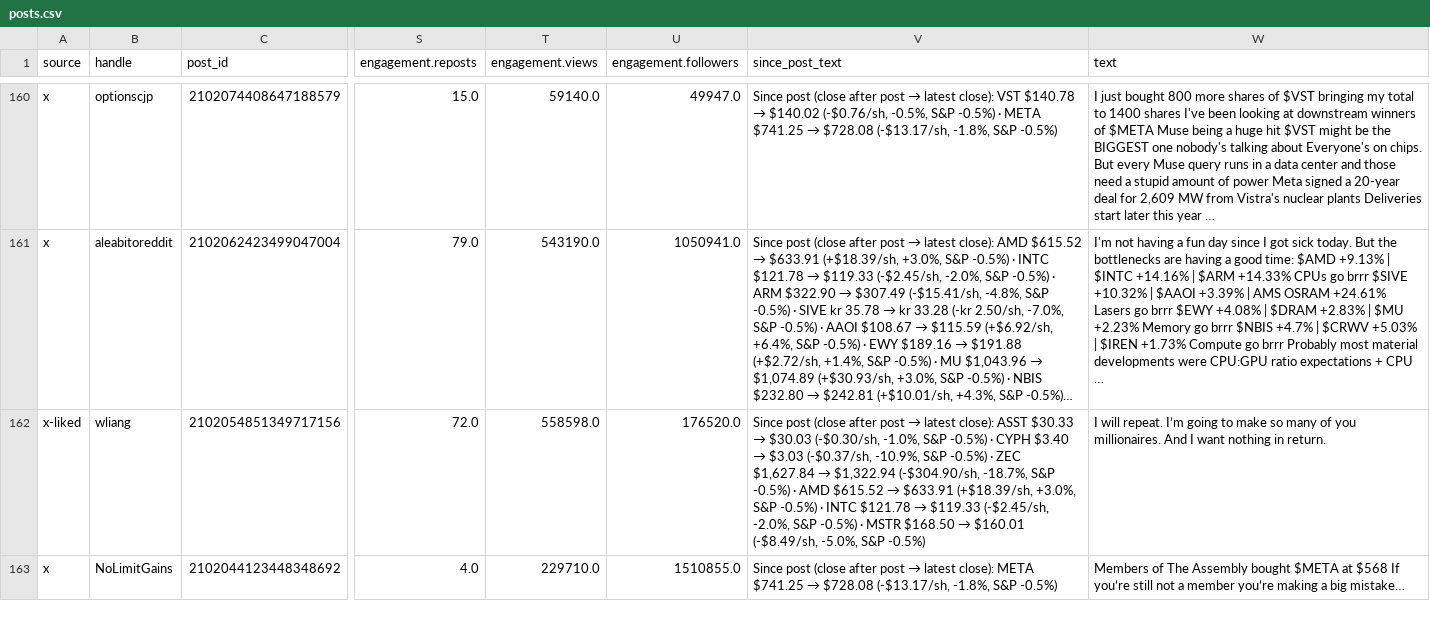
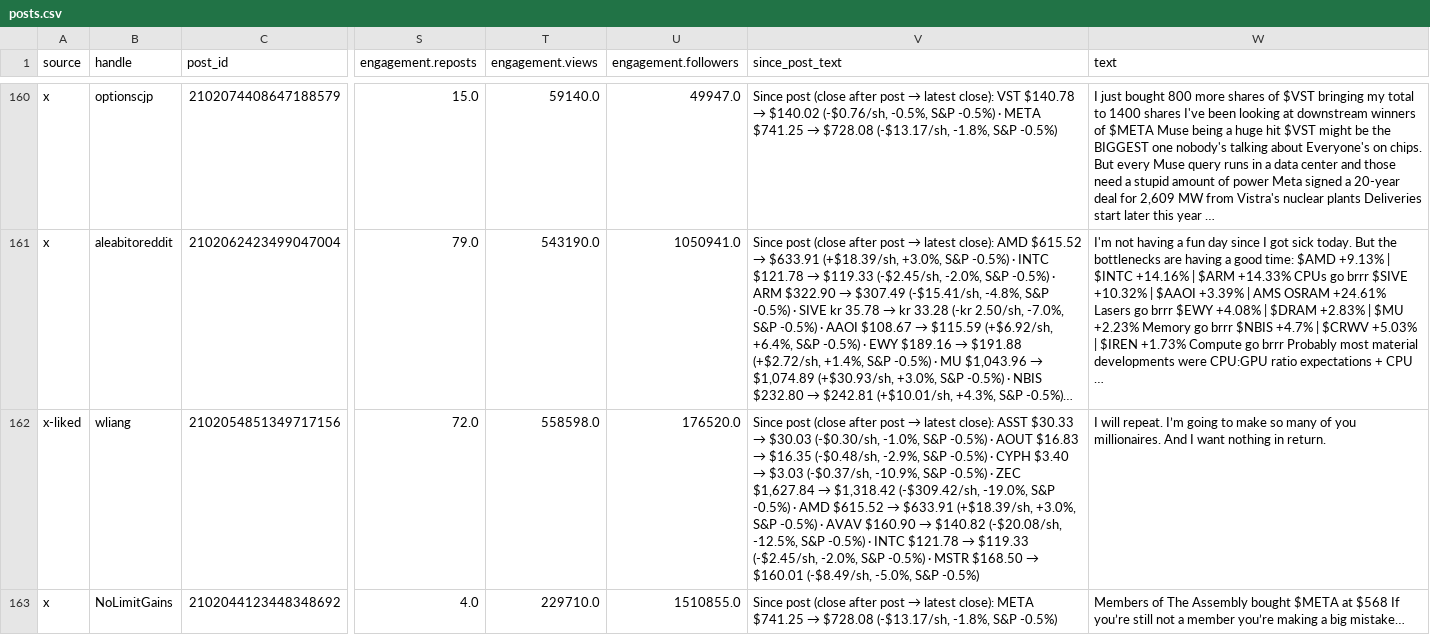
Before and after one commit to nikdep/market-dash-lkoa20, a CSV file: api/posts.csv, drawn as a sheet; only a part is shown, gaps mark what is left out; long unchanged cells end in …; the diff covers the shown part only; the diff names each change by its address in the sheet, - before the commit and + after, or states it on an @@ line.

```diff
--- a/api/posts.csv
+++ b/api/posts.csv
@@ V162 (since_post_text): …-0.5%) · CYPH $3.40 → $3.03 (-$0.37/sh, -10.9%, S&P -0.5%) · ZEC $1,627.84 → $1,322.94 (-$304.90/sh, -18.7%, S&P -0.5%) · AMD $615.52 → $633.91 (+$18.39/sh, +3.0%, S&P -0.5%)… → …-0.5%) · AOUT $16.83 → $16.35 (-$0.48/sh, -2.9%, S&P -0.5%) · CYPH $3.40 → $3.03 (-$0.37/sh, -10.9%, S&P -0.5%) · ZEC $1,627.84 → $1,318.42 (-$309.42/sh, -19.0%, S&P -0.5%) · AMD $615.52 → $633.91 (+$18.39/sh, +3.0%, S&P -0.5%) · AVAV $160.90 → $140.82 (-$20.08/sh, -12.5%, S&P -0.5%)… @@
```
Also changed, not shown: 7 edited cells elsewhere in this file, api/handles.csv, api/reactions.csv, 8 other files.
